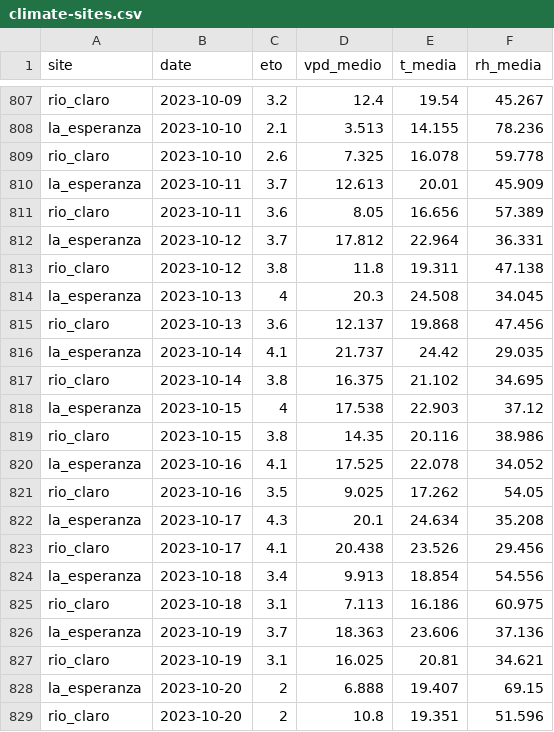
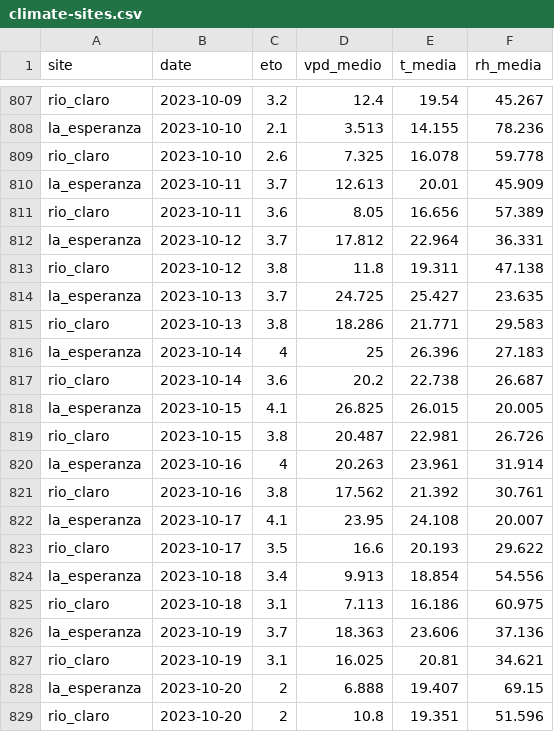
Before and after one commit to FONDEF-ID21-10297/datos_plataforma_gha, a CSV file: data/climate/climate-sites.csv, drawn as a sheet; only a part is shown, gaps mark what is left out.

```diff
--- a/data/climate/climate-sites.csv
+++ b/data/climate/climate-sites.csv
@@ -813,12 +813,12 @@ la_esperanza,2023-10-12,3.7,17.812,22.964,36.331
 rio_claro,2023-10-12,3.8,11.8,19.311,47.138
-la_esperanza,2023-10-13,4,20.3,24.508,34.045
-rio_claro,2023-10-13,3.6,12.137,19.868,47.456
-la_esperanza,2023-10-14,4.1,21.737,24.42,29.035
-rio_claro,2023-10-14,3.8,16.375,21.102,34.695
-la_esperanza,2023-10-15,4,17.538,22.903,37.12
-rio_claro,2023-10-15,3.8,14.35,20.116,38.986
-la_esperanza,2023-10-16,4.1,17.525,22.078,34.052
-rio_claro,2023-10-16,3.5,9.025,17.262,54.05
-la_esperanza,2023-10-17,4.3,20.1,24.634,35.208
-rio_claro,2023-10-17,4.1,20.438,23.526,29.456
+la_esperanza,2023-10-13,3.7,24.725,25.427,23.635
+rio_claro,2023-10-13,3.8,18.286,21.771,29.583
+la_esperanza,2023-10-14,4,25,26.396,27.183
+rio_claro,2023-10-14,3.6,20.2,22.738,26.687
+la_esperanza,2023-10-15,4.1,26.825,26.015,20.005
+rio_claro,2023-10-15,3.8,20.487,22.981,26.726
+la_esperanza,2023-10-16,4,20.263,23.961,31.914
+rio_claro,2023-10-16,3.8,17.562,21.392,30.761
+la_esperanza,2023-10-17,4.1,23.95,24.108,20.007
+rio_claro,2023-10-17,3.5,16.6,20.193,29.622
 la_esperanza,2023-10-18,3.4,9.913,18.854,54.556
```
Also changed, not shown: data/potencial-csv/potencial-sites.csv, 14 other files.
